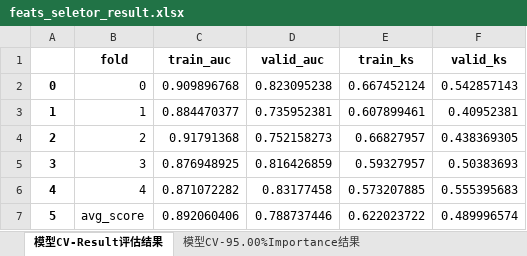
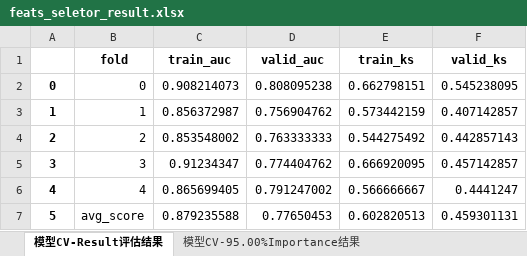
Before and after one commit to whyjust/wgcpy, an Excel workbook: result/feats_seletor_result.xlsx, sheet 模型CV-Result评估结果, drawn as a sheet; values as stored, in another font and other column widths than the file's, no borders; the diff names each change by its address in the sheet, - before the commit and + after, or states it on an @@ line.

```diff
--- a/result/feats_seletor_result.xlsx (sheet 模型CV-Result评估结果)
+++ b/result/feats_seletor_result.xlsx (sheet 模型CV-Result评估结果)
-C2 (train_auc): 0.909896768
+C2 (train_auc): 0.908214073
-D2 (valid_auc): 0.823095238
+D2 (valid_auc): 0.808095238
-E2 (train_ks): 0.667452124
+E2 (train_ks): 0.662798151
-F2 (valid_ks): 0.542857143
+F2 (valid_ks): 0.545238095
-C3 (train_auc): 0.884470377
+C3 (train_auc): 0.856372987
-D3 (valid_auc): 0.735952381
+D3 (valid_auc): 0.756904762
-E3 (train_ks): 0.607899461
+E3 (train_ks): 0.573442159
-F3 (valid_ks): 0.40952381
+F3 (valid_ks): 0.407142857
-C4 (train_auc): 0.91791368
+C4 (train_auc): 0.853548002
-D4 (valid_auc): 0.752158273
+D4 (valid_auc): 0.763333333
-E4 (train_ks): 0.66827957
+E4 (train_ks): 0.544275492
-F4 (valid_ks): 0.438369305
+F4 (valid_ks): 0.442857143
-C5 (train_auc): 0.876948925
+C5 (train_auc): 0.91234347
-D5 (valid_auc): 0.816426859
+D5 (valid_auc): 0.774404762
-E5 (train_ks): 0.59327957
+E5 (train_ks): 0.666920095
-F5 (valid_ks): 0.50383693
+F5 (valid_ks): 0.457142857
-C6 (train_auc): 0.871072282
+C6 (train_auc): 0.865699405
-D6 (valid_auc): 0.83177458
+D6 (valid_auc): 0.791247002
-E6 (train_ks): 0.573207885
+E6 (train_ks): 0.566666667
-F6 (valid_ks): 0.555395683
+F6 (valid_ks): 0.4441247
-C7 (train_auc): 0.892060406
+C7 (train_auc): 0.879235588
-D7 (valid_auc): 0.788737446
+D7 (valid_auc): 0.77650453
-E7 (train_ks): 0.622023722
+E7 (train_ks): 0.602820513
-F7 (valid_ks): 0.489996574
+F7 (valid_ks): 0.459301131
```
Also changed, not shown: sheet 模型CV-95.00%Importance结果, sheet 特征IncreaseCV-Filter评估结果, sheet 模型IncreaseCV-STEP验证结果, 11 other files.
